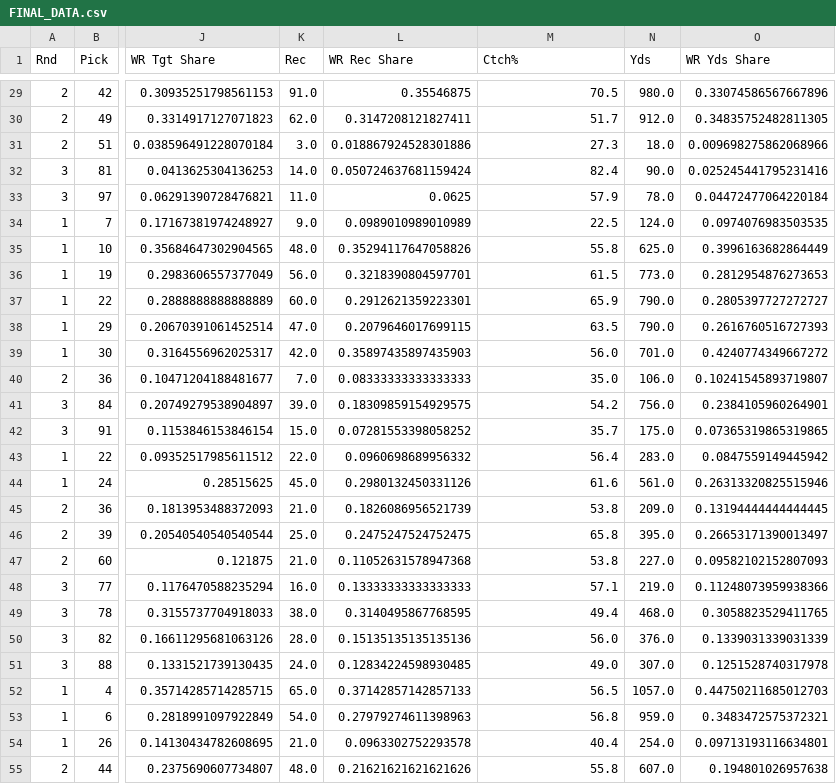
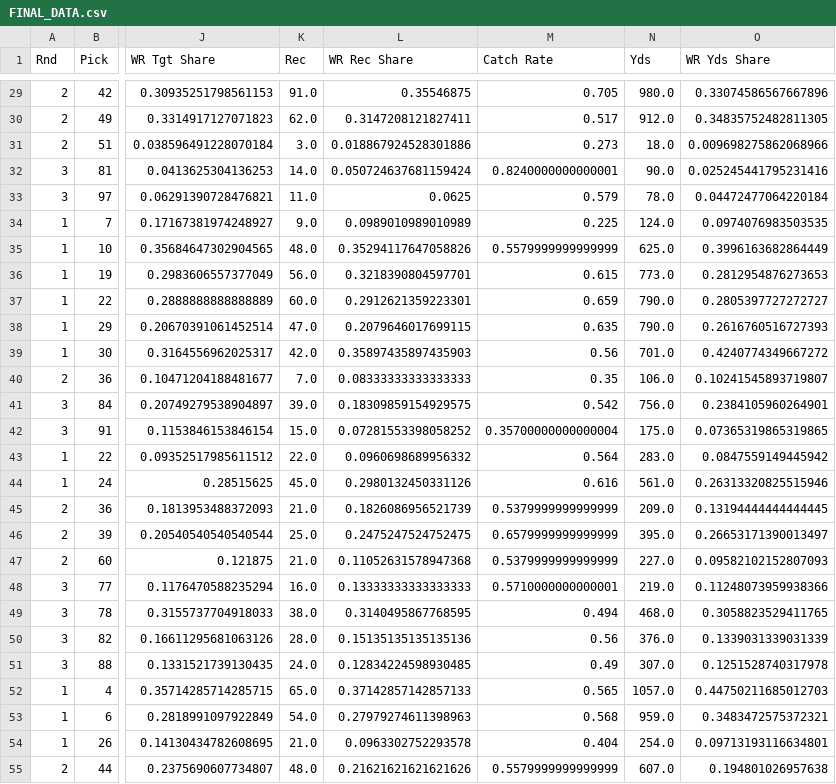
Before and after one commit to tevans-barton/WRSecondYearJumps, a CSV file: data/final/FINAL_DATA.csv, drawn as a sheet; only a part is shown, gaps mark what is left out; the diff covers the shown part only; the diff names each change by its address in the sheet, - before the commit and + after, or states it on an @@ line.

```diff
--- a/data/final/FINAL_DATA.csv
+++ b/data/final/FINAL_DATA.csv
-M1: Ctch%
+M1: Catch Rate
-M29 (Catch Rate): 70.5
+M29 (Catch Rate): 0.705
-M30 (Catch Rate): 51.7
+M30 (Catch Rate): 0.517
-M31 (Catch Rate): 27.3
+M31 (Catch Rate): 0.273
-M32 (Catch Rate): 82.4
+M32 (Catch Rate): 0.8240000000000001
-M33 (Catch Rate): 57.9
+M33 (Catch Rate): 0.579
-M34 (Catch Rate): 22.5
+M34 (Catch Rate): 0.225
-M35 (Catch Rate): 55.8
+M35 (Catch Rate): 0.5579999999999999
-M36 (Catch Rate): 61.5
+M36 (Catch Rate): 0.615
-M37 (Catch Rate): 65.9
+M37 (Catch Rate): 0.659
-M38 (Catch Rate): 63.5
+M38 (Catch Rate): 0.635
-M39 (Catch Rate): 56.0
+M39 (Catch Rate): 0.56
-M40 (Catch Rate): 35.0
+M40 (Catch Rate): 0.35
-M41 (Catch Rate): 54.2
+M41 (Catch Rate): 0.542
-M42 (Catch Rate): 35.7
+M42 (Catch Rate): 0.35700000000000004
-M43 (Catch Rate): 56.4
+M43 (Catch Rate): 0.564
-M44 (Catch Rate): 61.6
+M44 (Catch Rate): 0.616
-M45 (Catch Rate): 53.8
+M45 (Catch Rate): 0.5379999999999999
-M46 (Catch Rate): 65.8
+M46 (Catch Rate): 0.6579999999999999
-M47 (Catch Rate): 53.8
+M47 (Catch Rate): 0.5379999999999999
-M48 (Catch Rate): 57.1
+M48 (Catch Rate): 0.5710000000000001
-M49 (Catch Rate): 49.4
+M49 (Catch Rate): 0.494
-M50 (Catch Rate): 56.0
+M50 (Catch Rate): 0.56
-M51 (Catch Rate): 49.0
+M51 (Catch Rate): 0.49
-M52 (Catch Rate): 56.5
+M52 (Catch Rate): 0.565
-M53 (Catch Rate): 56.8
+M53 (Catch Rate): 0.568
-M54 (Catch Rate): 40.4
+M54 (Catch Rate): 0.404
-M55 (Catch Rate): 55.8
+M55 (Catch Rate): 0.5579999999999999
```
Also changed, not shown: 104 edited cells elsewhere in this file, 4 other files.
